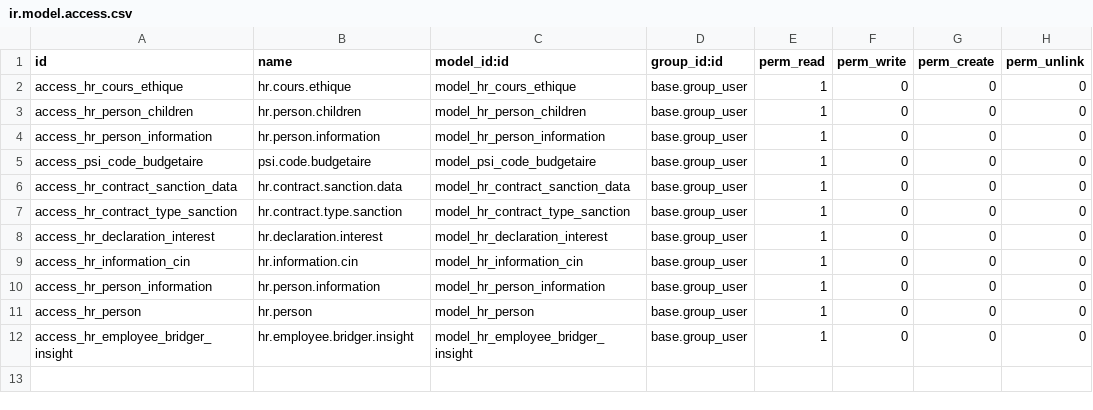
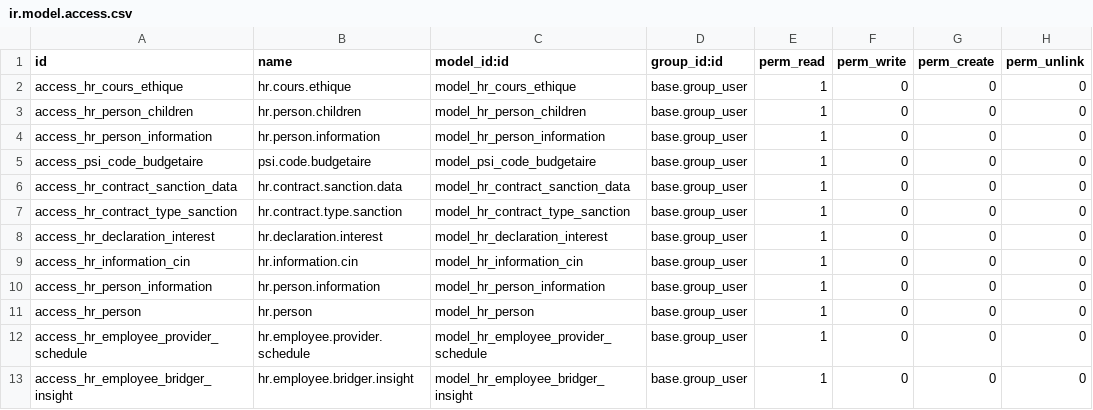
Before and after one commit to tate11/odoo_psi, a CSV file: custom_modules/hr_employee_psi/security/ir.model.access.csv, drawn as a sheet; the diff names each change by its address in the sheet, - before the commit and + after, or states it on an @@ line.

```diff
--- a/custom_modules/hr_employee_psi/security/ir.model.access.csv
+++ b/custom_modules/hr_employee_psi/security/ir.model.access.csv
+row 12: access_hr_employee_provider_schedule | hr.employee.provider.schedule | model_hr_employee_provider_schedule | base.group_user | 1 | 0 | 0 | 0
```
Also changed, not shown: 4 other files.
